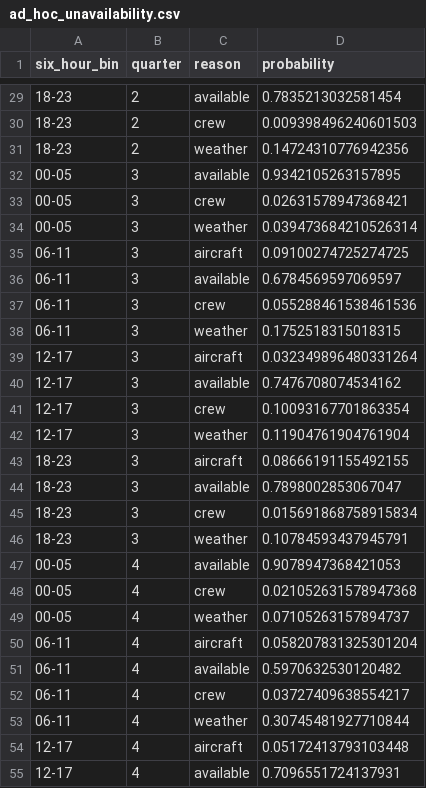
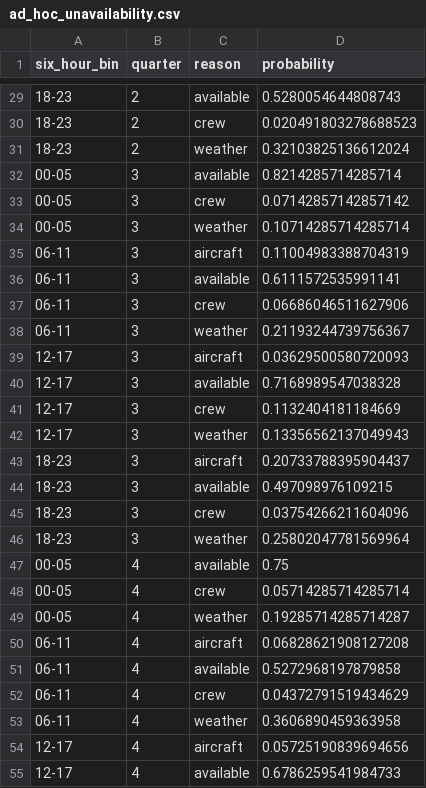
Before and after one commit to RichardPilbery/DAA_DES, a CSV file: distribution_data/ad_hoc_unavailability.csv, drawn as a sheet; only a part is shown, gaps mark what is left out; the diff covers the shown part only.

```diff
--- a/distribution_data/ad_hoc_unavailability.csv
+++ b/distribution_data/ad_hoc_unavailability.csv
@@ -29,27 +29,27 @@ six_hour_bin,quarter,reason,probability
-18-23,2,available,0.7835213032581454
-18-23,2,crew,0.009398496240601503
-18-23,2,weather,0.14724310776942356
-00-05,3,available,0.9342105263157895
-00-05,3,crew,0.02631578947368421
-00-05,3,weather,0.039473684210526314
-06-11,3,aircraft,0.09100274725274725
-06-11,3,available,0.6784569597069597
-06-11,3,crew,0.055288461538461536
-06-11,3,weather,0.1752518315018315
-12-17,3,aircraft,0.032349896480331264
-12-17,3,available,0.7476708074534162
-12-17,3,crew,0.10093167701863354
-12-17,3,weather,0.11904761904761904
-18-23,3,aircraft,0.08666191155492155
-18-23,3,available,0.7898002853067047
-18-23,3,crew,0.015691868758915834
-18-23,3,weather,0.10784593437945791
-00-05,4,available,0.9078947368421053
-00-05,4,crew,0.021052631578947368
-00-05,4,weather,0.07105263157894737
-06-11,4,aircraft,0.058207831325301204
-06-11,4,available,0.5970632530120482
-06-11,4,crew,0.03727409638554217
-06-11,4,weather,0.30745481927710844
-12-17,4,aircraft,0.05172413793103448
-12-17,4,available,0.7096551724137931
+18-23,2,available,0.5280054644808743
+18-23,2,crew,0.020491803278688523
+18-23,2,weather,0.32103825136612024
+00-05,3,available,0.8214285714285714
+00-05,3,crew,0.07142857142857142
+00-05,3,weather,0.10714285714285714
+06-11,3,aircraft,0.11004983388704319
+06-11,3,available,0.6111572535991141
+06-11,3,crew,0.06686046511627906
+06-11,3,weather,0.21193244739756367
+12-17,3,aircraft,0.03629500580720093
+12-17,3,available,0.7168989547038328
+12-17,3,crew,0.1132404181184669
+12-17,3,weather,0.13356562137049943
+18-23,3,aircraft,0.20733788395904437
+18-23,3,available,0.497098976109215
+18-23,3,crew,0.03754266211604096
+18-23,3,weather,0.25802047781569964
+00-05,4,available,0.75
+00-05,4,crew,0.05714285714285714
+00-05,4,weather,0.19285714285714287
+06-11,4,aircraft,0.06828621908127208
+06-11,4,available,0.5272968197879858
+06-11,4,crew,0.04372791519434629
+06-11,4,weather,0.3606890459363958
+12-17,4,aircraft,0.05725190839694656
+12-17,4,available,0.6786259541984733
```
Also changed, not shown: 32 edited cells elsewhere in this file, data/run_params_used.csv, 3 other files.
